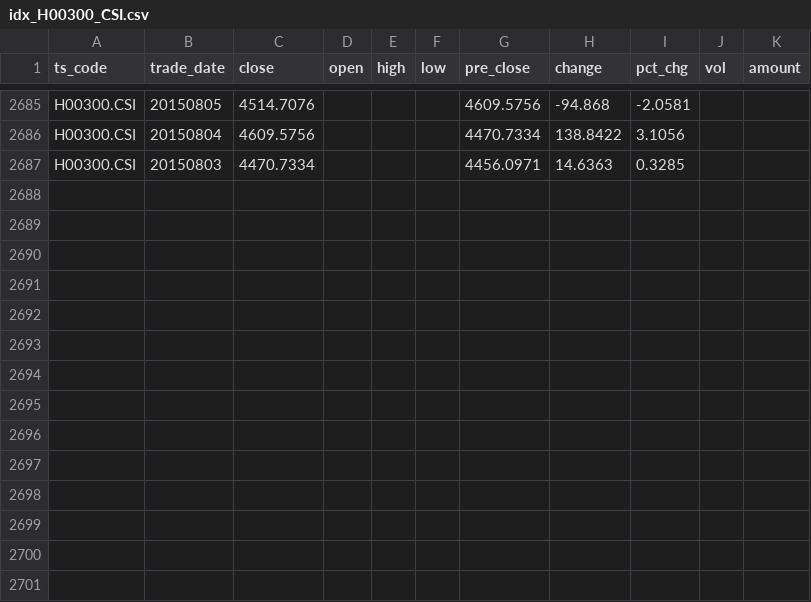
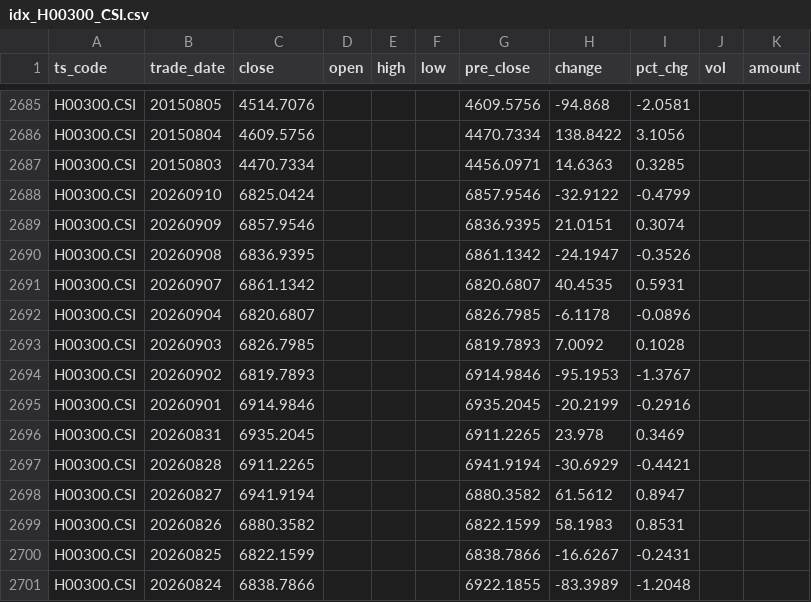
Before and after one commit to coo-moon/quanti, a CSV file: data/idx_H00300_CSI.csv, drawn as a sheet; only a part is shown, gaps mark what is left out; the diff names each change by its address in the sheet, - before the commit and + after, or states it on an @@ line.

```diff
--- a/data/idx_H00300_CSI.csv
+++ b/data/idx_H00300_CSI.csv
+row 2688: H00300.CSI | 20260910 | 6825.0424 |  |  |  | 6857.9546 | -32.9122 | -0.4799
+row 2689: H00300.CSI | 20260909 | 6857.9546 |  |  |  | 6836.9395 | 21.0151 | 0.3074
+row 2690: H00300.CSI | 20260908 | 6836.9395 |  |  |  | 6861.1342 | -24.1947 | -0.3526
+row 2691: H00300.CSI | 20260907 | 6861.1342 |  |  |  | 6820.6807 | 40.4535 | 0.5931
+row 2692: H00300.CSI | 20260904 | 6820.6807 |  |  |  | 6826.7985 | -6.1178 | -0.0896
+row 2693: H00300.CSI | 20260903 | 6826.7985 |  |  |  | 6819.7893 | 7.0092 | 0.1028
+row 2694: H00300.CSI | 20260902 | 6819.7893 |  |  |  | 6914.9846 | -95.1953 | -1.3767
+row 2695: H00300.CSI | 20260901 | 6914.9846 |  |  |  | 6935.2045 | -20.2199 | -0.2916
+row 2696: H00300.CSI | 20260831 | 6935.2045 |  |  |  | 6911.2265 | 23.978 | 0.3469
+row 2697: H00300.CSI | 20260828 | 6911.2265 |  |  |  | 6941.9194 | -30.6929 | -0.4421
+row 2698: H00300.CSI | 20260827 | 6941.9194 |  |  |  | 6880.3582 | 61.5612 | 0.8947
+row 2699: H00300.CSI | 20260826 | 6880.3582 |  |  |  | 6822.1599 | 58.1983 | 0.8531
+row 2700: H00300.CSI | 20260825 | 6822.1599 |  |  |  | 6838.7866 | -16.6267 | -0.2431
+row 2701: H00300.CSI | 20260824 | 6838.7866 |  |  |  | 6922.1855 | -83.3989 | -1.2048
```
Also changed, not shown: data/idx_000001_SH.csv, data/idx_000300_SH.csv, 15 other files.
